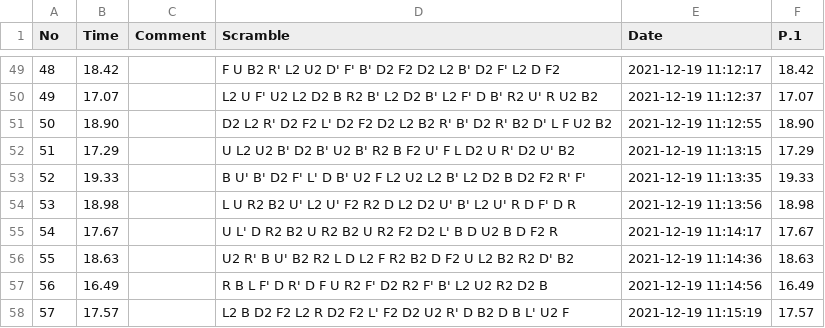
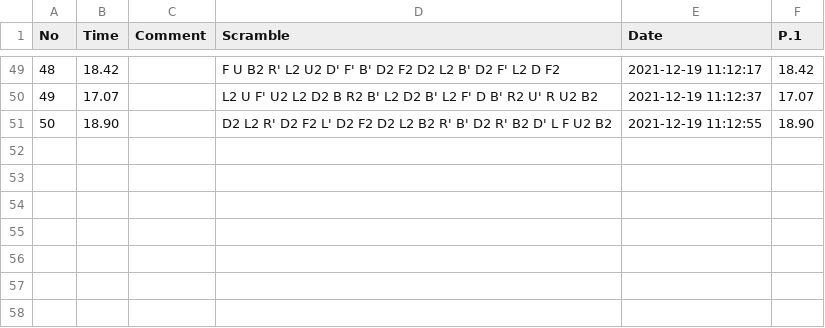
Before and after one commit to olymoodbughnes/data, a CSV file: fakedayancfop.csv, drawn as a sheet; only a part is shown, gaps mark what is left out; the diff names each change by its address in the sheet, - before the commit and + after, or states it on an @@ line.

Commit message:
Update fakedayancfop.csv

```diff
--- a/fakedayancfop.csv
+++ b/fakedayancfop.csv
-row 52: 51 | 17.29 |  | U L2 U2 B' D2 B' U2 B' R2 B F2 U' F L D2 U R' D2 U' B2 | 2021-12-19 11:13:15 | 17.29
-row 53: 52 | 19.33 |  | B U' B' D2 F' L' D B' U2 F L2 U2 L2 B' L2 D2 B D2 F2 R' F' | 2021-12-19 11:13:35 | 19.33
-row 54: 53 | 18.98 |  | L U R2 B2 U' L2 U' F2 R2 D L2 D2 U' B' L2 U' R D F' D R | 2021-12-19 11:13:56 | 18.98
-row 55: 54 | 17.67 |  | U L' D R2 B2 U R2 B2 U R2 F2 D2 L' B D U2 B D F2 R | 2021-12-19 11:14:17 | 17.67
-row 56: 55 | 18.63 |  | U2 R' B U' B2 R2 L D L2 F R2 B2 D F2 U L2 B2 R2 D' B2 | 2021-12-19 11:14:36 | 18.63
-row 57: 56 | 16.49 |  | R B L F' D R' D F U R2 F' D2 R2 F' B' L2 U2 R2 D2 B | 2021-12-19 11:14:56 | 16.49
-row 58: 57 | 17.57 |  | L2 B D2 F2 L2 R D2 F2 L' F2 D2 U2 R' D B2 D B L' U2 F | 2021-12-19 11:15:19 | 17.57
```
